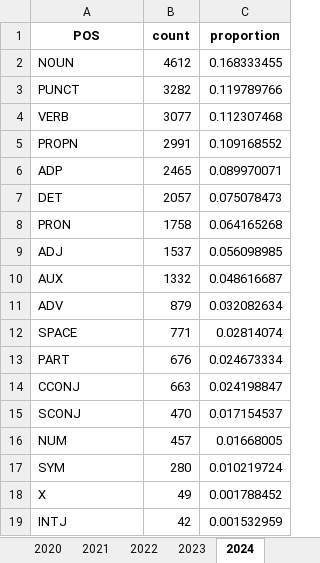
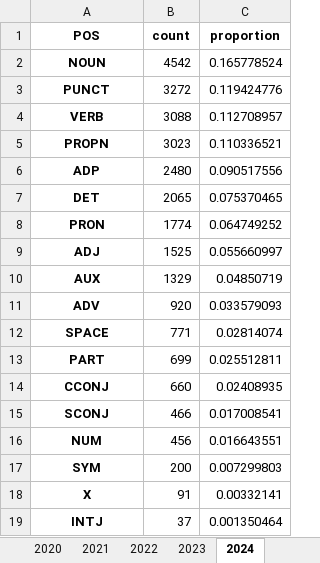
Before and after one commit to sfu-discourse-lab/fake_news_over_time, an Excel workbook: data/Fakespeak-ENG/Analysis_output/Fakespeak_POS_frequency.xlsx, sheet 2024, drawn as a sheet; values as stored, in another font and other column widths than the file's, no borders; the diff names each change by its address in the sheet, - before the commit and + after, or states it on an @@ line.

```diff
--- a/data/Fakespeak-ENG/Analysis_output/Fakespeak_POS_frequency.xlsx (sheet 2024)
+++ b/data/Fakespeak-ENG/Analysis_output/Fakespeak_POS_frequency.xlsx (sheet 2024)
@@ A2:A19 bold: off → on, alignment: left → center @@
-B2 (count): 4612
+B2 (count): 4542
-C2 (proportion): 0.168333455
+C2 (proportion): 0.165778524
-B3 (count): 3282
+B3 (count): 3272
-C3 (proportion): 0.119789766
+C3 (proportion): 0.119424776
-B4 (count): 3077
+B4 (count): 3088
-C4 (proportion): 0.112307468
+C4 (proportion): 0.112708957
-B5 (count): 2991
+B5 (count): 3023
-C5 (proportion): 0.109168552
+C5 (proportion): 0.110336521
-B6 (count): 2465
+B6 (count): 2480
-C6 (proportion): 0.089970071
+C6 (proportion): 0.090517556
-B7 (count): 2057
+B7 (count): 2065
-C7 (proportion): 0.075078473
+C7 (proportion): 0.075370465
-B8 (count): 1758
+B8 (count): 1774
-C8 (proportion): 0.064165268
+C8 (proportion): 0.064749252
-B9 (count): 1537
+B9 (count): 1525
-C9 (proportion): 0.056098985
+C9 (proportion): 0.055660997
-B10 (count): 1332
+B10 (count): 1329
-C10 (proportion): 0.048616687
+C10 (proportion): 0.04850719
-B11 (count): 879
+B11 (count): 920
-C11 (proportion): 0.032082634
+C11 (proportion): 0.033579093
-B13 (count): 676
+B13 (count): 699
-C13 (proportion): 0.024673334
+C13 (proportion): 0.025512811
-B14 (count): 663
+B14 (count): 660
-C14 (proportion): 0.024198847
+C14 (proportion): 0.02408935
-B15 (count): 470
+B15 (count): 466
-C15 (proportion): 0.017154537
+C15 (proportion): 0.017008541
-B16 (count): 457
+B16 (count): 456
-C16 (proportion): 0.01668005
+C16 (proportion): 0.016643551
-B17 (count): 280
+B17 (count): 200
-C17 (proportion): 0.010219724
+C17 (proportion): 0.007299803
-B18 (count): 49
+B18 (count): 91
-C18 (proportion): 0.001788452
+C18 (proportion): 0.00332141
-B19 (count): 42
+B19 (count): 37
-C19 (proportion): 0.001532959
+C19 (proportion): 0.001350464
```
Also changed, not shown: sheet proportions, sheet counts, sheet 2019, sheet 2020, sheet 2023, sheet 2022, 1 more sheet, other sheet tabs, data/Fakespeak-ENG/Analysis_output/Fakespeak_quotes.xlsx, data/MisInfoText/Analysis_output/MisInfoText_POS_frequency.xlsx, 15 other files.
